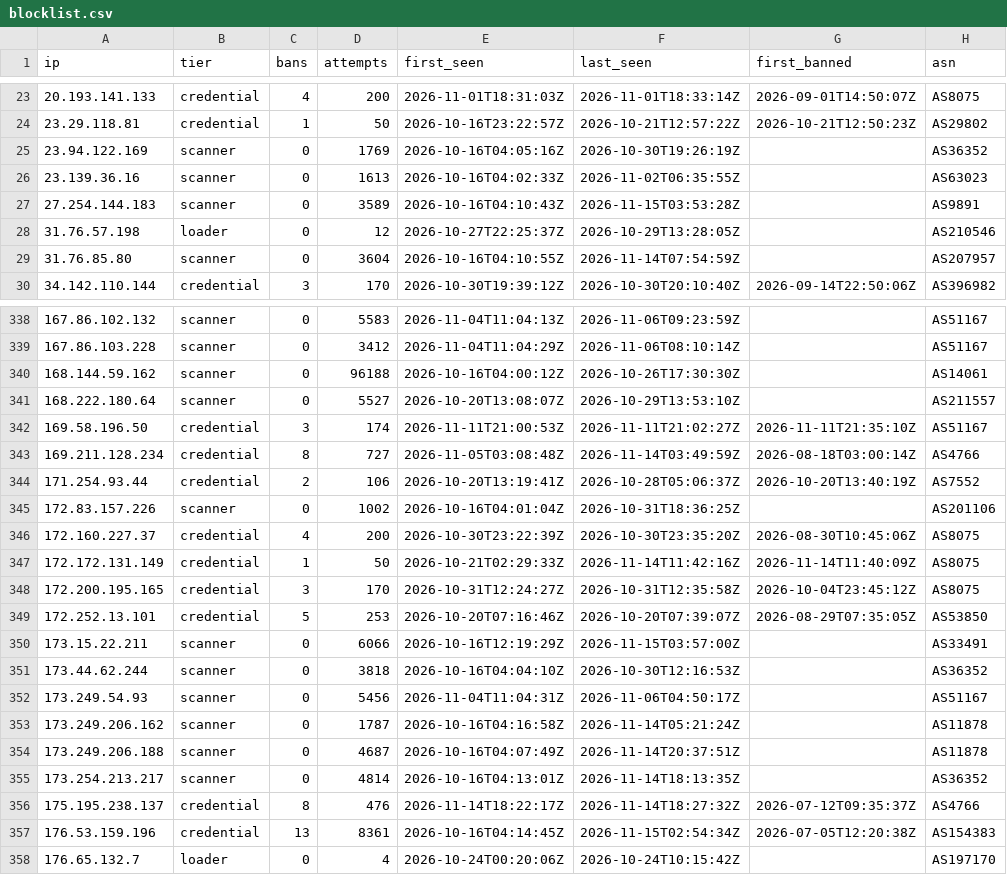
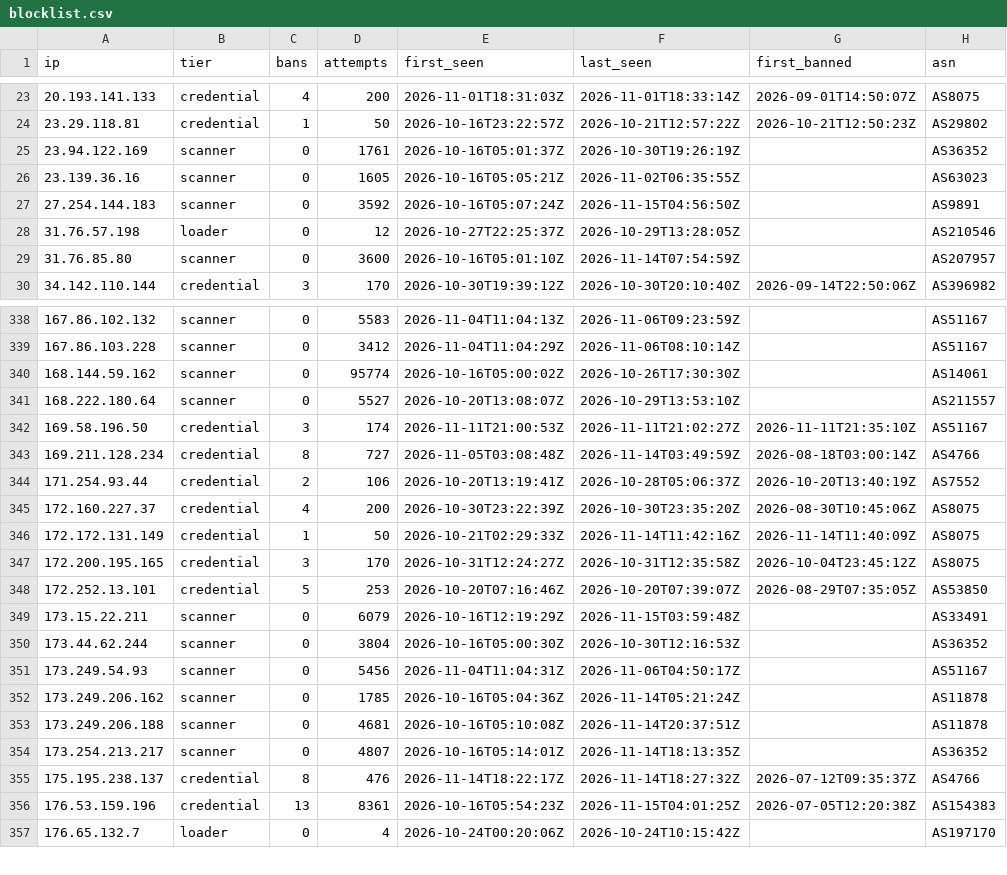
Before and after one commit to jacobyoby/honeypot-blocklist, a CSV file: blocklist.csv, drawn as a sheet; only a part is shown, gaps mark what is left out; the diff covers the shown part only.

```diff
--- a/blocklist.csv
+++ b/blocklist.csv
@@ -24,7 +24,7 @@ ip,tier,bans,attempts,first_seen,last_seen,first_banned,asn
 23.29.118.81,credential,1,50,2026-10-16T23:22:57Z,2026-10-21T12:57:22Z,2026-10-21T12:50:23Z,AS29802
-23.94.122.169,scanner,0,1769,2026-10-16T04:05:16Z,2026-10-30T19:26:19Z,,AS36352
-23.139.36.16,scanner,0,1613,2026-10-16T04:02:33Z,2026-11-02T06:35:55Z,,AS63023
-27.254.144.183,scanner,0,3589,2026-10-16T04:10:43Z,2026-11-15T03:53:28Z,,AS9891
+23.94.122.169,scanner,0,1761,2026-10-16T05:01:37Z,2026-10-30T19:26:19Z,,AS36352
+23.139.36.16,scanner,0,1605,2026-10-16T05:05:21Z,2026-11-02T06:35:55Z,,AS63023
+27.254.144.183,scanner,0,3592,2026-10-16T05:07:24Z,2026-11-15T04:56:50Z,,AS9891
 31.76.57.198,loader,0,12,2026-10-27T22:25:37Z,2026-10-29T13:28:05Z,,AS210546
-31.76.85.80,scanner,0,3604,2026-10-16T04:10:55Z,2026-11-14T07:54:59Z,,AS207957
+31.76.85.80,scanner,0,3600,2026-10-16T05:01:10Z,2026-11-14T07:54:59Z,,AS207957
 34.142.110.144,credential,3,170,2026-10-30T19:39:12Z,2026-10-30T20:10:40Z,2026-09-14T22:50:06Z,AS396982
@@ -339,3 +339,3 @@ ip,tier,bans,attempts,first_seen,last_seen,first_banned,asn
 167.86.103.228,scanner,0,3412,2026-11-04T11:04:29Z,2026-11-06T08:10:14Z,,AS51167
-168.144.59.162,scanner,0,96188,2026-10-16T04:00:12Z,2026-10-26T17:30:30Z,,AS14061
+168.144.59.162,scanner,0,95774,2026-10-16T05:00:02Z,2026-10-26T17:30:30Z,,AS14061
 168.222.180.64,scanner,0,5527,2026-10-20T13:08:07Z,2026-10-29T13:53:10Z,,AS211557
@@ -344,3 +344,2 @@ ip,tier,bans,attempts,first_seen,last_seen,first_banned,asn
 171.254.93.44,credential,2,106,2026-10-20T13:19:41Z,2026-10-28T05:06:37Z,2026-10-20T13:40:19Z,AS7552
-172.83.157.226,scanner,0,1002,2026-10-16T04:01:04Z,2026-10-31T18:36:25Z,,AS201106
 172.160.227.37,credential,4,200,2026-10-30T23:22:39Z,2026-10-30T23:35:20Z,2026-08-30T10:45:06Z,AS8075
@@ -349,10 +348,10 @@ ip,tier,bans,attempts,first_seen,last_seen,first_banned,asn
 172.252.13.101,credential,5,253,2026-10-20T07:16:46Z,2026-10-20T07:39:07Z,2026-08-29T07:35:05Z,AS53850
-173.15.22.211,scanner,0,6066,2026-10-16T12:19:29Z,2026-11-15T03:57:00Z,,AS33491
-173.44.62.244,scanner,0,3818,2026-10-16T04:04:10Z,2026-10-30T12:16:53Z,,AS36352
+173.15.22.211,scanner,0,6079,2026-10-16T12:19:29Z,2026-11-15T03:59:48Z,,AS33491
+173.44.62.244,scanner,0,3804,2026-10-16T05:00:30Z,2026-10-30T12:16:53Z,,AS36352
 173.249.54.93,scanner,0,5456,2026-11-04T11:04:31Z,2026-11-06T04:50:17Z,,AS51167
-173.249.206.162,scanner,0,1787,2026-10-16T04:16:58Z,2026-11-14T05:21:24Z,,AS11878
-173.249.206.188,scanner,0,4687,2026-10-16T04:07:49Z,2026-11-14T20:37:51Z,,AS11878
-173.254.213.217,scanner,0,4814,2026-10-16T04:13:01Z,2026-11-14T18:13:35Z,,AS36352
+173.249.206.162,scanner,0,1785,2026-10-16T05:04:36Z,2026-11-14T05:21:24Z,,AS11878
+173.249.206.188,scanner,0,4681,2026-10-16T05:10:08Z,2026-11-14T20:37:51Z,,AS11878
+173.254.213.217,scanner,0,4807,2026-10-16T05:14:01Z,2026-11-14T18:13:35Z,,AS36352
 175.195.238.137,credential,8,476,2026-11-14T18:22:17Z,2026-11-14T18:27:32Z,2026-07-12T09:35:37Z,AS4766
-176.53.159.196,credential,13,8361,2026-10-16T04:14:45Z,2026-11-15T02:54:34Z,2026-07-05T12:20:38Z,AS154383
+176.53.159.196,credential,13,8361,2026-10-16T05:54:23Z,2026-11-15T04:01:25Z,2026-07-05T12:20:38Z,AS154383
 176.65.132.7,loader,0,4,2026-10-24T00:20:06Z,2026-10-24T10:15:42Z,,AS197170
```
Also changed, not shown: 97 edited cells elsewhere in this file, blocklist.misp.csv, 3 other files.
